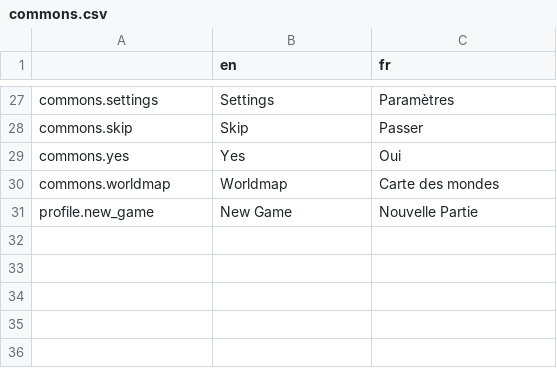
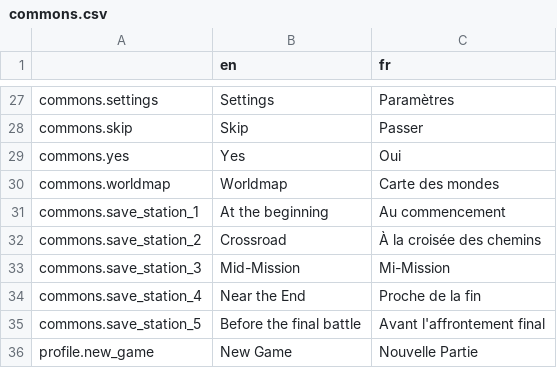
Before and after one commit to Levrault/philemon-adventure, a CSV file: i18n/commons.csv, drawn as a sheet; only a part is shown, gaps mark what is left out; the diff names each change by its address in the sheet, - before the commit and + after, or states it on an @@ line.

Commit message:
feat: add save station name

```diff
--- a/i18n/commons.csv
+++ b/i18n/commons.csv
+row 31: commons.save_station_1 | At the beginning | Au commencement
+row 32: commons.save_station_2 | Crossroad | À la croisée des chemins
+row 33: commons.save_station_3 | Mid-Mission | Mi-Mission
+row 34: commons.save_station_4 | Near the End | Proche de la fin
+row 35: commons.save_station_5 | Before the final battle | Avant l'affrontement final
```
Also changed, not shown: 9 other files.
